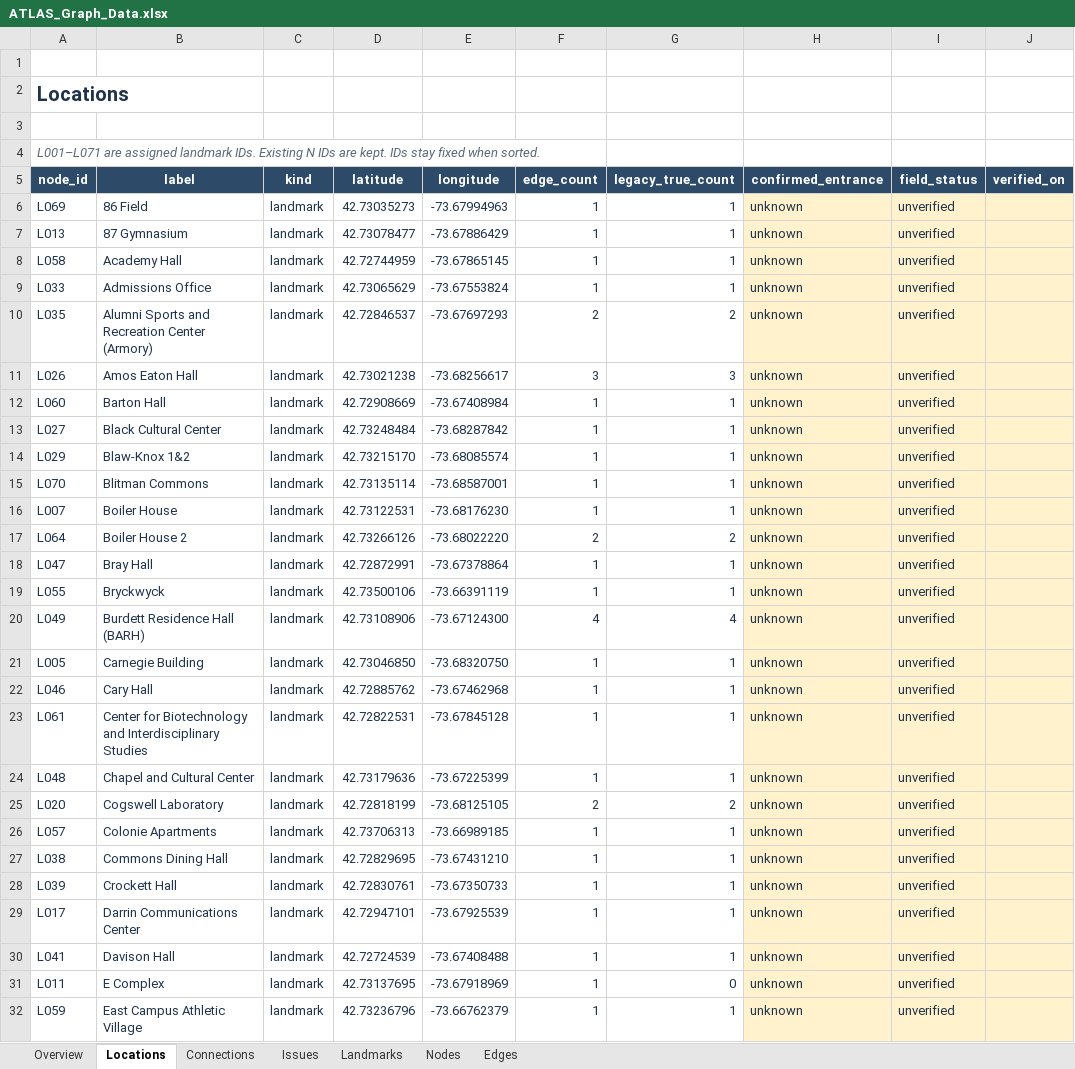
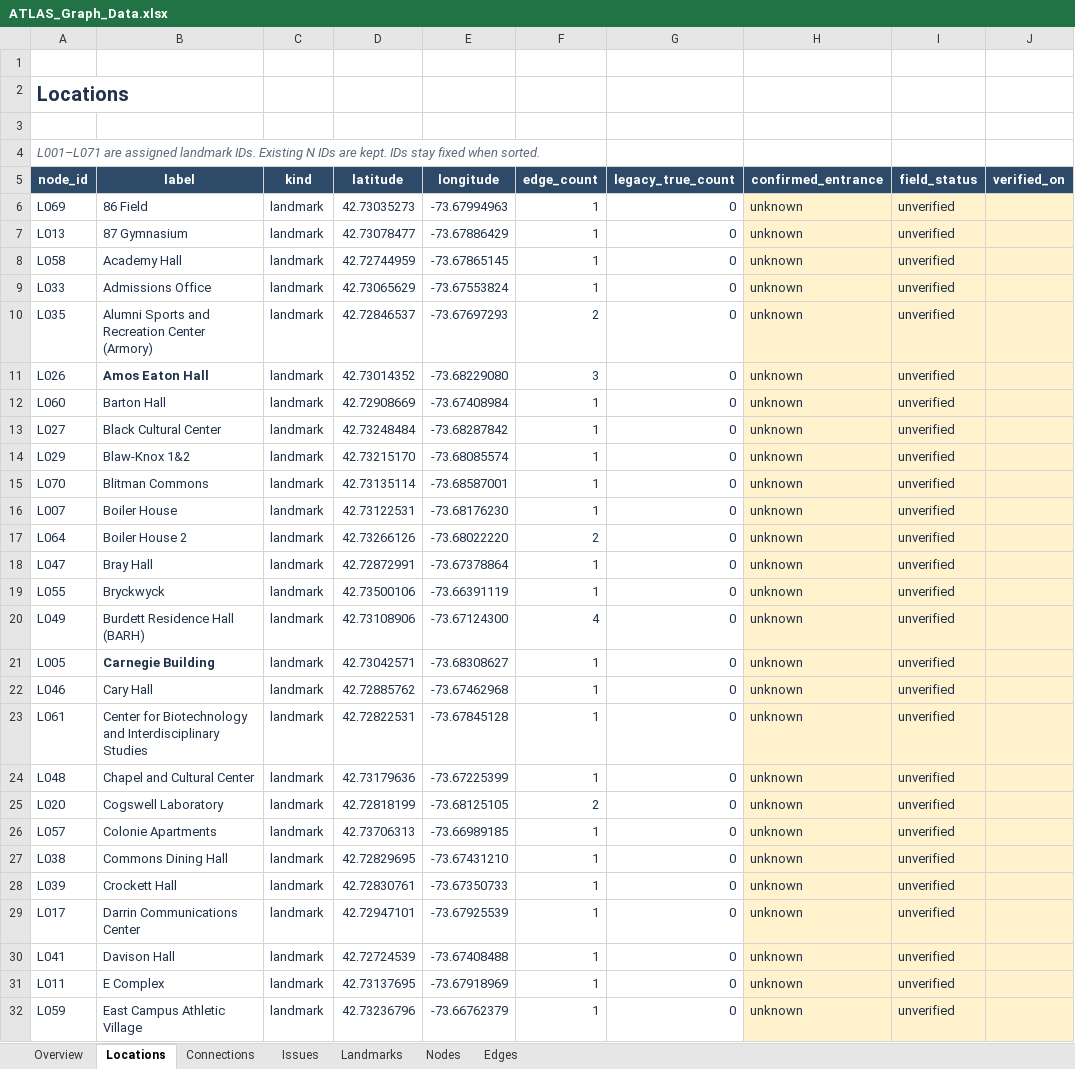
Before and after one commit to veronica-michelle/OpenPath-RPI, an Excel workbook: data/ATLAS_Graph_Data.xlsx, sheet Locations, drawn as a sheet; only a part is shown; values as stored, in another font and other column widths than the file's, no borders; conditional formats and table styles not drawn; the diff covers the shown part only; the diff names each change by its address in the sheet, - before the commit and + after, or states it on an @@ line.

```diff
--- a/data/ATLAS_Graph_Data.xlsx (sheet Locations)
+++ b/data/ATLAS_Graph_Data.xlsx (sheet Locations)
-G6:G9 (legacy_true_count): 1
+G6:G9 (legacy_true_count): 0
-G10 (legacy_true_count): 2
+G10 (legacy_true_count): 0
-B11 bold: off
+B11 bold: on
-D11 (latitude): 42.73021238
+D11 (latitude): 42.73014352
-E11 (longitude): -73.68256617
+E11 (longitude): -73.68229080
-G11 (legacy_true_count): 3
+G11 (legacy_true_count): 0
-G12:G16 (legacy_true_count): 1
+G12:G16 (legacy_true_count): 0
-G17 (legacy_true_count): 2
+G17 (legacy_true_count): 0
-G18:G19 (legacy_true_count): 1
+G18:G19 (legacy_true_count): 0
-G20 (legacy_true_count): 4
+G20 (legacy_true_count): 0
-B21 bold: off
+B21 bold: on
-D21 (latitude): 42.73046850
+D21 (latitude): 42.73042571
-E21 (longitude): -73.68320750
+E21 (longitude): -73.68308627
-G21:G24 (legacy_true_count): 1
+G21:G24 (legacy_true_count): 0
-G25 (legacy_true_count): 2
+G25 (legacy_true_count): 0
-G26:G30 (legacy_true_count): 1
+G26:G30 (legacy_true_count): 0
-G32 (legacy_true_count): 1
+G32 (legacy_true_count): 0
```
Also changed, not shown: 2 added rows, 429 edited cells and cell formats elsewhere in this sheet, sheet Connections, sheet Overview, formulas that keep their value, 1 other file.
